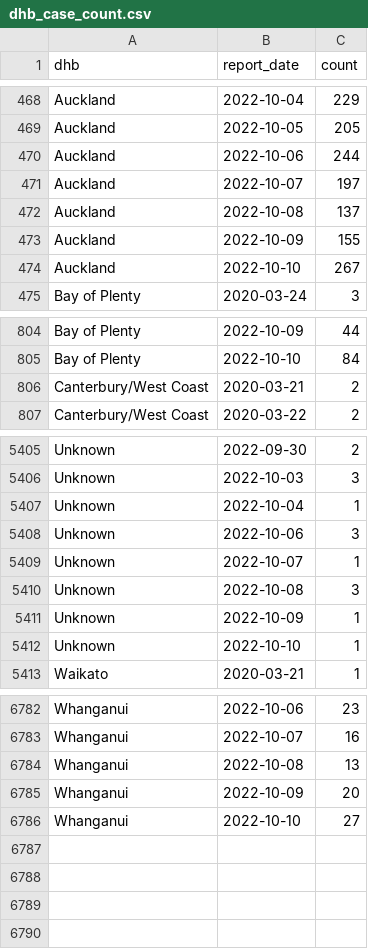
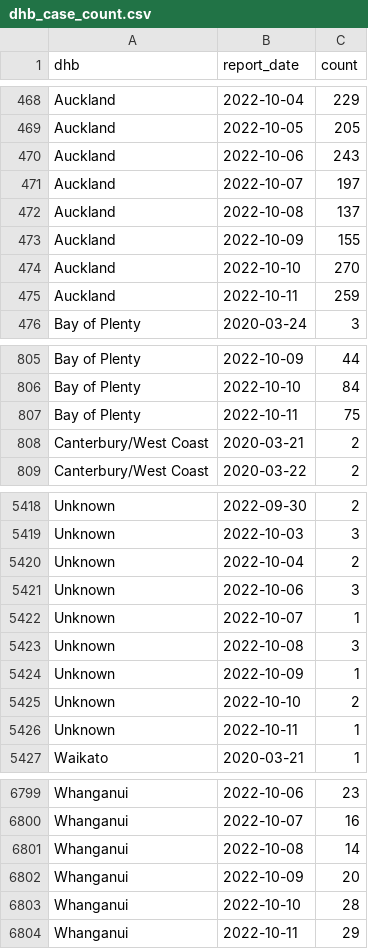
Before and after one commit to harkanwals/cdm, a CSV file: data/csvs/dhb_case_count.csv, drawn as a sheet; only a part is shown, gaps mark what is left out; the diff covers the shown part only.

```diff
--- a/data/csvs/dhb_case_count.csv
+++ b/data/csvs/dhb_case_count.csv
@@ -469,3 +469,3 @@ Auckland,2022-10-04,229
 Auckland,2022-10-05,205
-Auckland,2022-10-06,244
+Auckland,2022-10-06,243
 Auckland,2022-10-07,197
@@ -473,3 +473,4 @@ Auckland,2022-10-08,137
 Auckland,2022-10-09,155
-Auckland,2022-10-10,267
+Auckland,2022-10-10,270
+Auckland,2022-10-11,259
 Bay of Plenty,2020-03-24,3
@@ -805,2 +806,3 @@ Bay of Plenty,2022-10-09,44
 Bay of Plenty,2022-10-10,84
+Bay of Plenty,2022-10-11,75
 Canterbury/West Coast,2020-03-21,2
@@ -5406,3 +5419,3 @@ Unknown,2022-09-30,2
 Unknown,2022-10-03,3
-Unknown,2022-10-04,1
+Unknown,2022-10-04,2
 Unknown,2022-10-06,3
@@ -5411,3 +5424,4 @@ Unknown,2022-10-08,3
 Unknown,2022-10-09,1
-Unknown,2022-10-10,1
+Unknown,2022-10-10,2
+Unknown,2022-10-11,1
 Waikato,2020-03-21,1
@@ -6783,4 +6800,5 @@ Whanganui,2022-10-06,23
 Whanganui,2022-10-07,16
-Whanganui,2022-10-08,13
+Whanganui,2022-10-08,14
 Whanganui,2022-10-09,20
-Whanganui,2022-10-10,27
+Whanganui,2022-10-10,28
+Whanganui,2022-10-11,29
```
Also changed, not shown: 15 added rows, 1 removed row and 14 edited cells elsewhere in this file, 1 other file.
